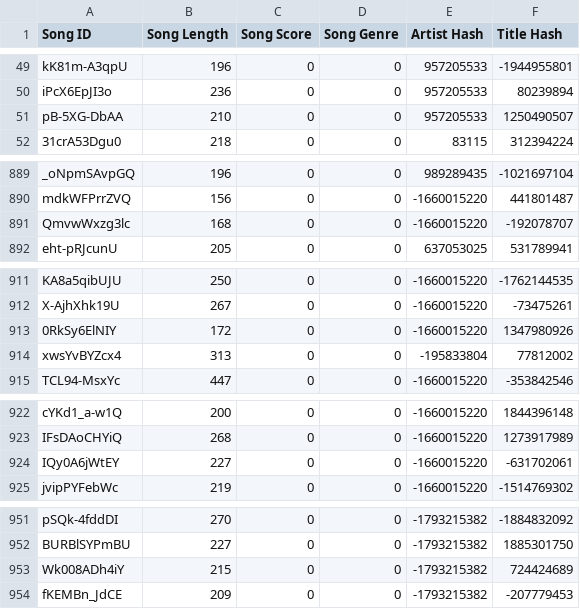
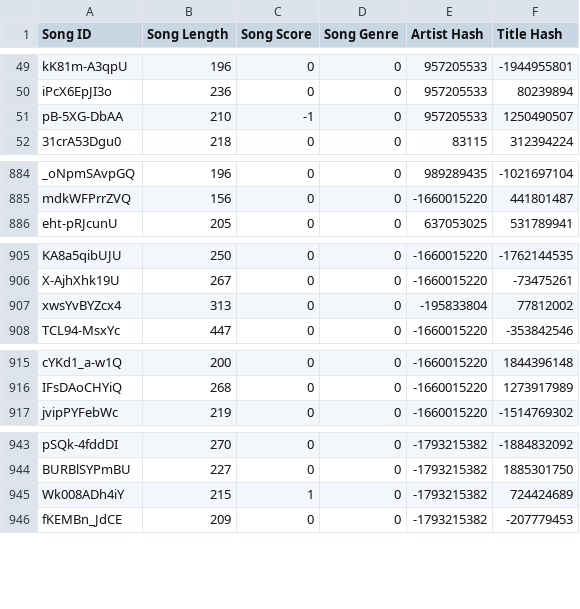
Before and after one commit to sussytier/algorithmtier, a CSV file: 710287397262196832.csv, drawn as a sheet; only a part is shown, gaps mark what is left out; the diff covers the shown part only.

```diff
--- a/710287397262196832.csv
+++ b/710287397262196832.csv
@@ -50,3 +50,3 @@ kK81m-A3qpU,196,0,0,957205533,-1944955801
 iPcX6EpJI3o,236,0,0,957205533,80239894
-pB-5XG-DbAA,210,0,0,957205533,1250490507
+pB-5XG-DbAA,210,-1,0,957205533,1250490507
 31crA53Dgu0,218,0,0,83115,312394224
@@ -890,3 +885,2 @@ _oNpmSAvpGQ,196,0,0,989289435,-1021697104
 mdkWFPrrZVQ,156,0,0,-1660015220,441801487
-QmvwWxzg3lc,168,0,0,-1660015220,-192078707
 eht-pRJcunU,205,0,0,637053025,531789941
@@ -912,3 +906,2 @@ KA8a5qibUJU,250,0,0,-1660015220,-1762144535
 X-AjhXhk19U,267,0,0,-1660015220,-73475261
-0RkSy6ElNIY,172,0,0,-1660015220,1347980926
 xwsYvBYZcx4,313,0,0,-195833804,77812002
@@ -923,3 +916,2 @@ cYKd1_a-w1Q,200,0,0,-1660015220,1844396148
 IFsDAoCHYiQ,268,0,0,-1660015220,1273917989
-IQy0A6jWtEY,227,0,0,-1660015220,-631702061
 jvipPYFebWc,219,0,0,-1660015220,-1514769302
@@ -952,3 +944,3 @@ pSQk-4fddDI,270,0,0,-1793215382,-1884832092
 BURBlSYPmBU,227,0,0,-1793215382,1885301750
-Wk008ADh4iY,215,0,0,-1793215382,724424689
+Wk008ADh4iY,215,1,0,-1793215382,724424689
 fKEMBn_JdCE,209,0,0,-1793215382,-207779453
```
Also changed, not shown: 12 added rows, 4 removed rows and 1 moved row elsewhere in this file.
